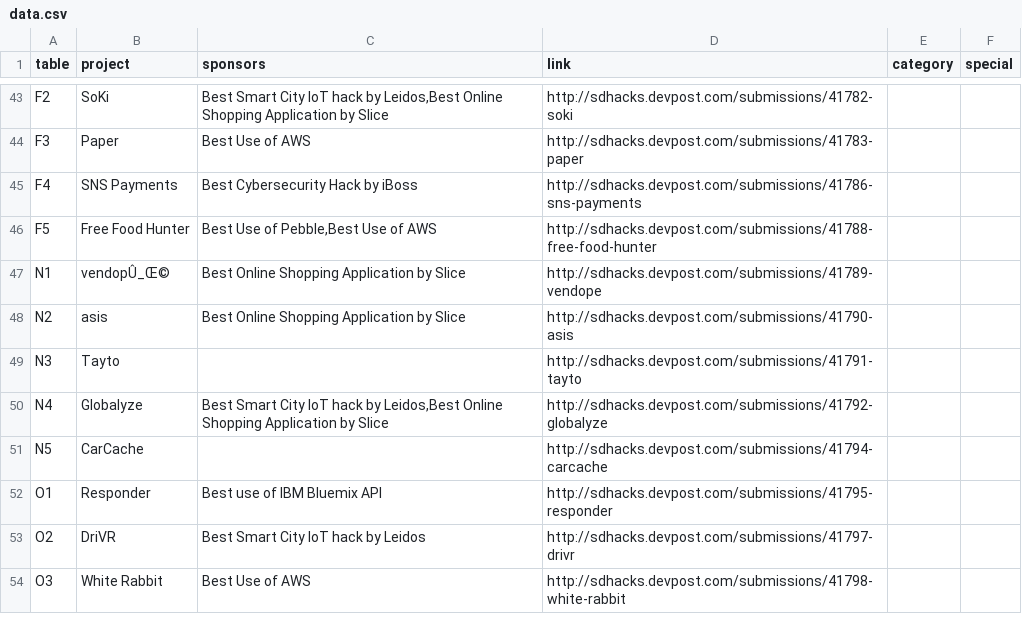
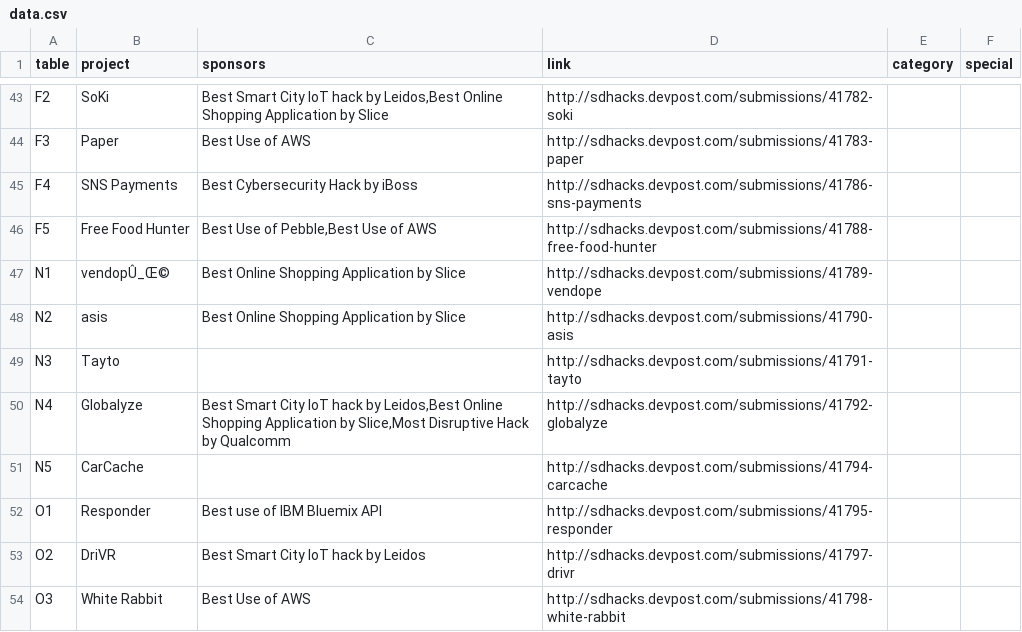
Before and after one commit to liawesomesaucer/expo, a CSV file: data/data.csv, drawn as a sheet; only a part is shown, gaps mark what is left out.

Commit message:
Modified Globalyze

```diff
--- a/data/data.csv
+++ b/data/data.csv
@@ -49,3 +49,3 @@ N2,asis,Best Online Shopping Application by Slice,http://sdhacks.devpost.com/sub
 N3,Tayto,,http://sdhacks.devpost.com/submissions/41791-tayto,,
-N4,Globalyze,"Best Smart City IoT hack by Leidos,Best Online Shopping Application by Slice",http://sdhacks.devpost.com/submissions/41792-globalyze,,
+N4,Globalyze,"Best Smart City IoT hack by Leidos,Best Online Shopping Application by Slice,Most Disruptive Hack by Qualcomm",http://sdhacks.devpost.com/submissions/41792-globalyze,,
 N5,CarCache,,http://sdhacks.devpost.com/submissions/41794-carcache,,
```
